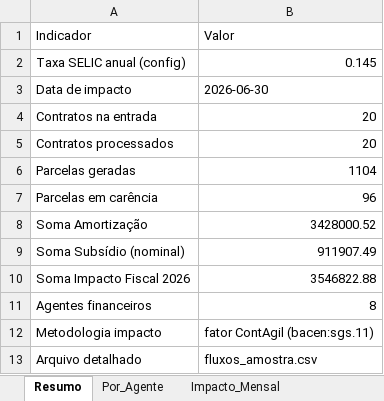
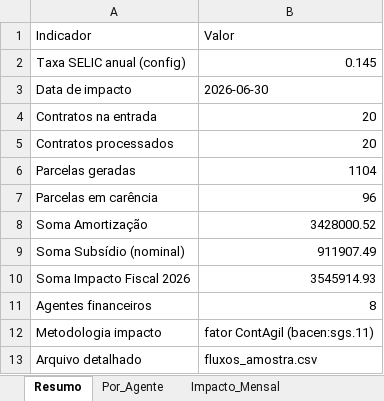
Before and after one commit to cafla19791-tech/SEC--data-analysys, an Excel workbook: output/fluxos_amostra.xlsx, sheet Resumo, drawn as a sheet; values as stored, in another font and other column widths than the file's, no borders; the diff names each change by its address in the sheet, - before the commit and + after, or states it on an @@ line.

```diff
--- a/output/fluxos_amostra.xlsx (sheet Resumo)
+++ b/output/fluxos_amostra.xlsx (sheet Resumo)
-B10 (Valor): 3546822.88
+B10 (Valor): 3545914.93
```
Also changed, not shown: sheet Amostra_Parcelas, sheet Impacto_Mensal, sheet Por_Agente, output/resumo_por_agente.xlsx, 4 other files.
